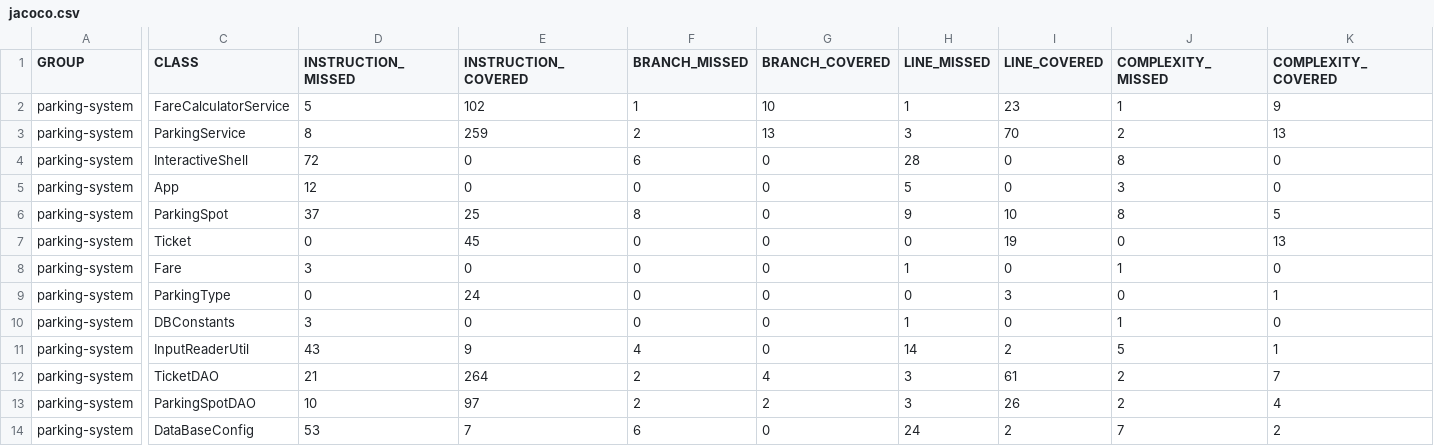
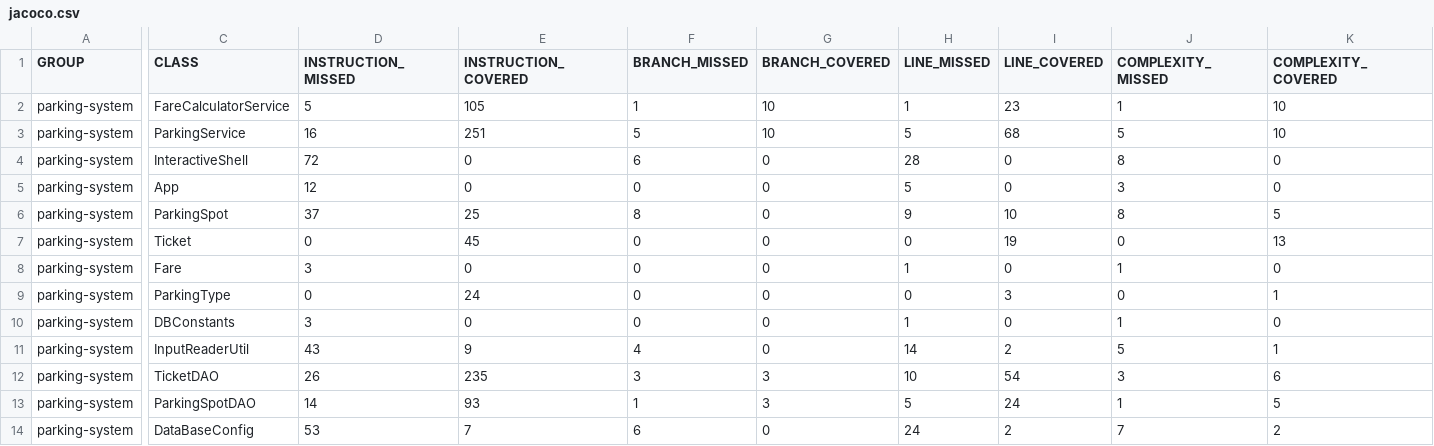
Before and after one commit to jrmrdnn/radenne-jeremy-tester-Java, a CSV file: target/site/jacoco/jacoco.csv, drawn as a sheet; only a part is shown, gaps mark what is left out; the diff covers the shown part only; the diff names each change by its address in the sheet, - before the commit and + after, or states it on an @@ line.

```diff
--- a/target/site/jacoco/jacoco.csv
+++ b/target/site/jacoco/jacoco.csv
-E2 (INSTRUCTION_COVERED): 102
+E2 (INSTRUCTION_COVERED): 105
-K2 (COMPLEXITY_COVERED): 9
+K2 (COMPLEXITY_COVERED): 10
-D3 (INSTRUCTION_MISSED): 8
+D3 (INSTRUCTION_MISSED): 16
-E3 (INSTRUCTION_COVERED): 259
+E3 (INSTRUCTION_COVERED): 251
-F3 (BRANCH_MISSED): 2
+F3 (BRANCH_MISSED): 5
-G3 (BRANCH_COVERED): 13
+G3 (BRANCH_COVERED): 10
-H3 (LINE_MISSED): 3
+H3 (LINE_MISSED): 5
-I3 (LINE_COVERED): 70
+I3 (LINE_COVERED): 68
-J3 (COMPLEXITY_MISSED): 2
+J3 (COMPLEXITY_MISSED): 5
-K3 (COMPLEXITY_COVERED): 13
+K3 (COMPLEXITY_COVERED): 10
-D12 (INSTRUCTION_MISSED): 21
+D12 (INSTRUCTION_MISSED): 26
-E12 (INSTRUCTION_COVERED): 264
+E12 (INSTRUCTION_COVERED): 235
-F12 (BRANCH_MISSED): 2
+F12 (BRANCH_MISSED): 3
-G12 (BRANCH_COVERED): 4
+G12 (BRANCH_COVERED): 3
-H12 (LINE_MISSED): 3
+H12 (LINE_MISSED): 10
-I12 (LINE_COVERED): 61
+I12 (LINE_COVERED): 54
-J12 (COMPLEXITY_MISSED): 2
+J12 (COMPLEXITY_MISSED): 3
-K12 (COMPLEXITY_COVERED): 7
+K12 (COMPLEXITY_COVERED): 6
-D13 (INSTRUCTION_MISSED): 10
+D13 (INSTRUCTION_MISSED): 14
-E13 (INSTRUCTION_COVERED): 97
+E13 (INSTRUCTION_COVERED): 93
-F13 (BRANCH_MISSED): 2
+F13 (BRANCH_MISSED): 1
-G13 (BRANCH_COVERED): 2
+G13 (BRANCH_COVERED): 3
-H13 (LINE_MISSED): 3
+H13 (LINE_MISSED): 5
-I13 (LINE_COVERED): 26
+I13 (LINE_COVERED): 24
-J13 (COMPLEXITY_MISSED): 2
+J13 (COMPLEXITY_MISSED): 1
-K13 (COMPLEXITY_COVERED): 4
+K13 (COMPLEXITY_COVERED): 5
```
Also changed, not shown: 1 edited cell elsewhere in this file, 50 other files.
